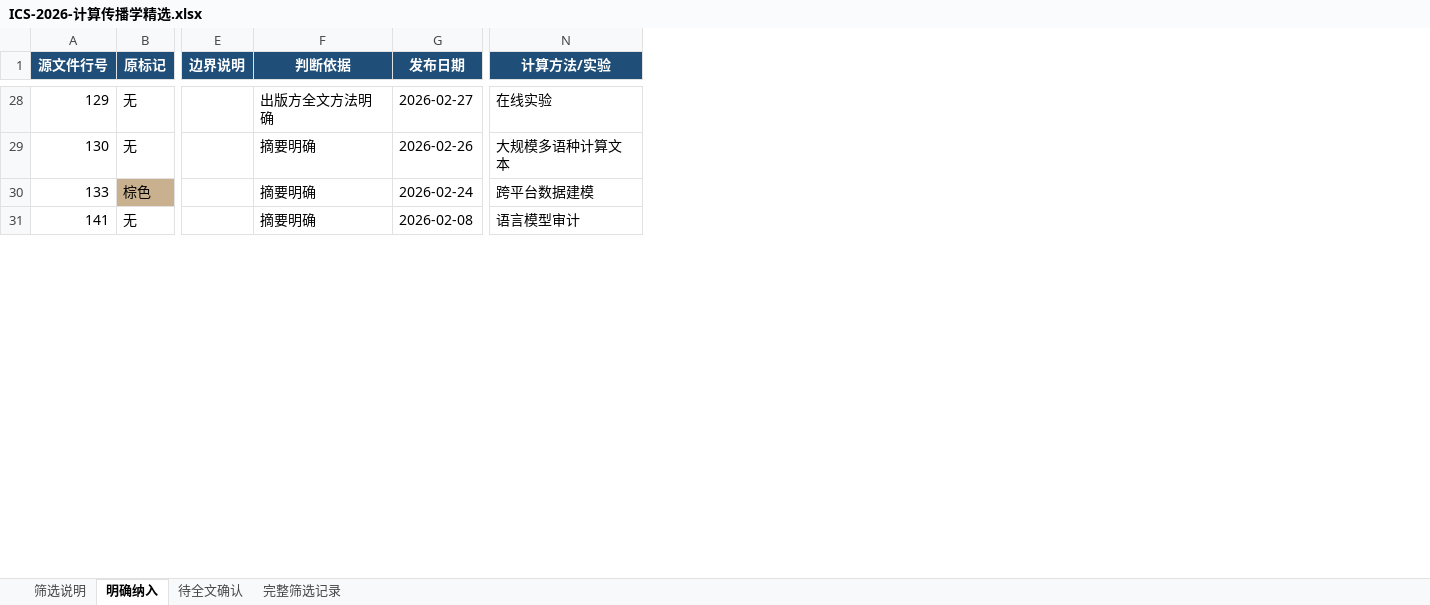
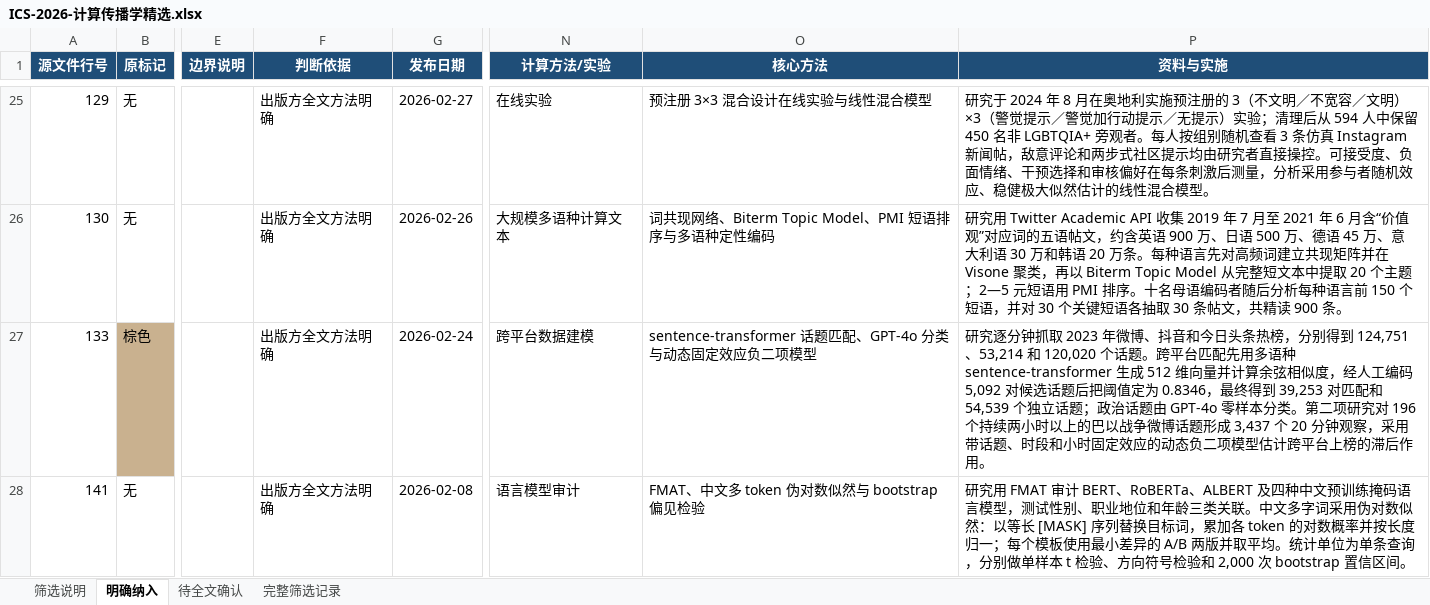
Before and after one commit to nateafish/computational-communication-review, an Excel workbook: outputs/ICS-2026-计算传播学精选.xlsx, sheet 明确纳入, drawn as a sheet; only a part is shown, gaps mark what is left out; values as stored, in another font and other column widths than the file's, no borders; addresses are those after the commit; the diff covers the shown part only; the diff names each change by its address in the sheet, - before the commit and + after, or states it on an @@ line.

```diff
--- a/outputs/ICS-2026-计算传播学精选.xlsx (sheet 明确纳入)
+++ b/outputs/ICS-2026-计算传播学精选.xlsx (sheet 明确纳入)
+column O (核心方法), rows 25-28: 预注册 3×3 混合设计在线实验与线性混合模型 | 词共现网络、Biterm Topic Model、PMI 短语排序与多语种定性编码 | sentence-transformer 话题匹配、GPT-4o 分类与动态固定效应负二项模型 | FMAT、中文多 token 伪对数似然与 bootstrap 偏见检验
+column P (资料与实施), rows 25-28: 研究于 2024 年 8 月在奥地利实施预注册的 3（不文明／不宽容／文明）×3（警觉提示／警觉加行动提示／无提示）实验；清理后从 594 人中保留 450 名非 LGBTQIA+ 旁观者。每人按组别随机查看 3 条仿真 Instagram 新闻帖，敌意评论和两步式社区提示均由研究者直接操控。可接受度、负面情绪、干预选择和审核偏好在每条刺激后测量，分析采用参与者随机效应、稳健极大似然估计的线性混合模型。 | 研究用 Twitter Academic API 收集 2019 年 7 月至 2021 年 6 月含“价值观”对应词的五语帖文，约含英语 900 万、日语 500 万、德语 45 万、意大利语 30 万和韩语 20 万条。每种语言先对高频词建立共现矩阵并在 Visone 聚类，再以 Biterm Topic Model 从完整短文本中提取 20 个主题；2—5 元短语用 PMI 排序。十名母语编码者随后分析每种语言前 150 个短语，并对 30 个关键短语各抽取 30 条帖文，共精读 900 条。 | 研究逐分钟抓取 2023 年微博、抖音和今日头条热榜，分别得到 124,751、53,214 和 120,020 个话题。跨平台匹配先用多语种 sentence-transformer 生成 512 维向量并计算余弦相似度，经人工编码 5,092 对候选话题后把阈值定为 0.8346，最终得到 39,253 对匹配和 54,539 个独立话题；政治话题由 GPT-4o 零样本分类。第二项研究对 196 个持续两小时以上的巴以战争微博话题形成 3,437 个 20 分钟观察，采用带话题、时段和小时固定效应的动态负二项模型估计跨平台上榜的滞后作用。 | 研究用 FMAT 审计 BERT、RoBERTa、ALBERT 及四种中文预训练掩码语言模型，测试性别、职业地位和年龄三类关联。中文多字词采用伪对数似然：以等长 [MASK] 序列替换目标词，累加各 token 的对数概率并按长度归一；每个模板使用最小差异的 A/B 两版并取平均。统计单位为单条查询，分别做单样本 t 检验、方向符号检验和 2,000 次 bootstrap 置信区间。
-F26:F28 (判断依据): 摘要明确
+F26:F28 (判断依据): 出版方全文方法明确
```
Also changed, not shown: 3 added rows, 3 removed rows and 27 edited cells elsewhere in this sheet, sheet 完整筛选记录, sheet 待全文确认, sheet 筛选说明, 8 other files.
